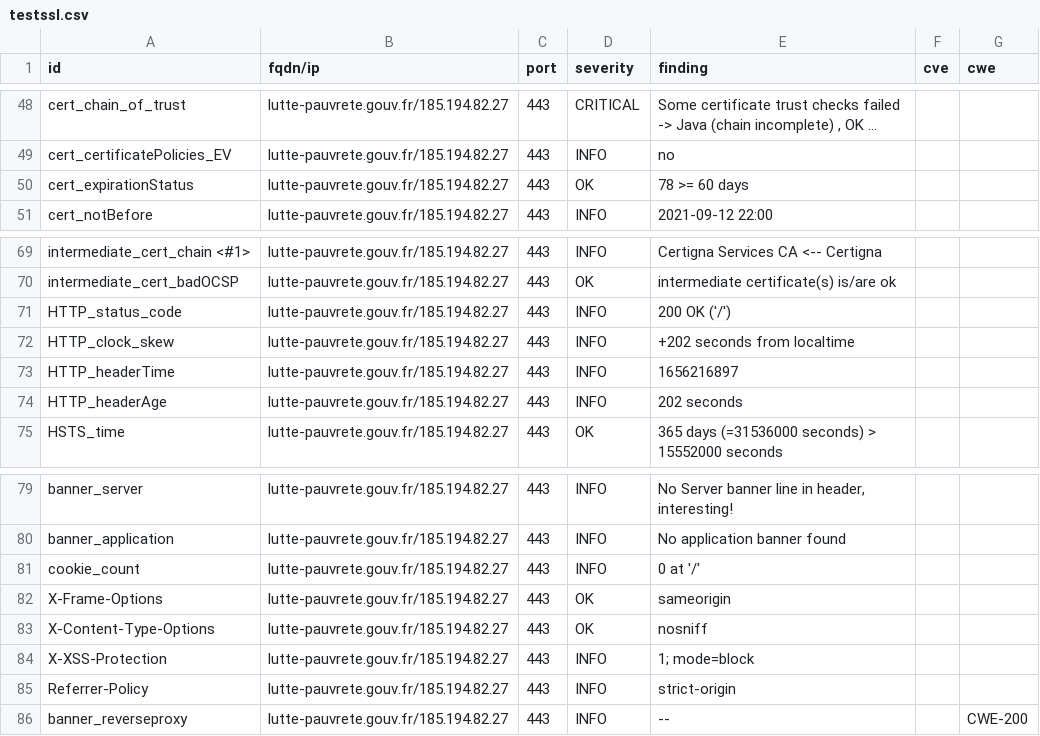
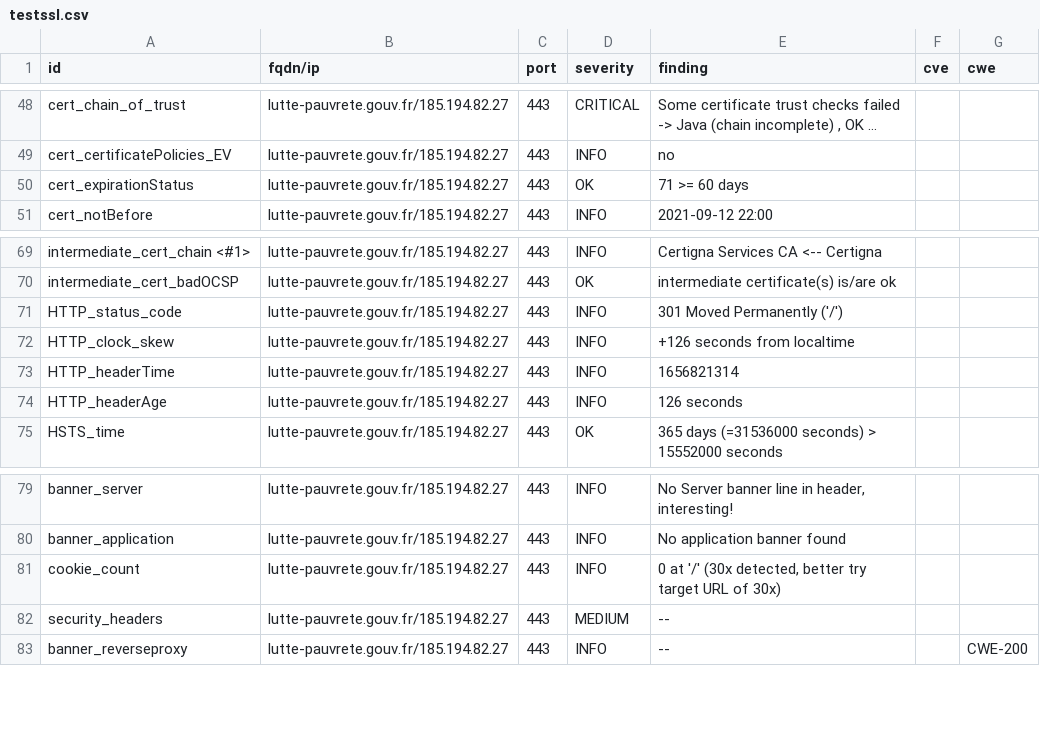
Before and after one commit to SocialGouv/dnum-dashboard, a CSV file: results/aHR0cHM6Ly9sdXR0ZS1wYXV2cmV0ZS5nb3V2LmZy/testssl.csv, drawn as a sheet; only a part is shown, gaps mark what is left out; long unchanged cells end in ….

Commit message:
update: https://lutte-pauvrete.gouv.fr

```diff
--- a/results/aHR0cHM6Ly9sdXR0ZS1wYXV2cmV0ZS5nb3V2LmZy/testssl.csv
+++ b/results/aHR0cHM6Ly9sdXR0ZS1wYXV2cmV0ZS5nb3V2LmZy/testssl.csv
@@ -49,3 +49,3 @@
 "cert_certificatePolicies_EV","lutte-pauvrete.gouv.fr/185.194.82.27","443","INFO","no","",""
-"cert_expirationStatus","lutte-pauvrete.gouv.fr/185.194.82.27","443","OK","78 >= 60 days","",""
+"cert_expirationStatus","lutte-pauvrete.gouv.fr/185.194.82.27","443","OK","71 >= 60 days","",""
 "cert_notBefore","lutte-pauvrete.gouv.fr/185.194.82.27","443","INFO","2021-09-12 22:00","",""
@@ -70,6 +70,6 @@
 "intermediate_cert_badOCSP","lutte-pauvrete.gouv.fr/185.194.82.27","443","OK","intermediate certificate(s) is/are ok","",""
-"HTTP_status_code","lutte-pauvrete.gouv.fr/185.194.82.27","443","INFO","200 OK ('/')","",""
-"HTTP_clock_skew","lutte-pauvrete.gouv.fr/185.194.82.27","443","INFO","+202 seconds from localtime","",""
-"HTTP_headerTime","lutte-pauvrete.gouv.fr/185.194.82.27","443","INFO","1656216897","",""
-"HTTP_headerAge","lutte-pauvrete.gouv.fr/185.194.82.27","443","INFO","202 seconds","",""
+"HTTP_status_code","lutte-pauvrete.gouv.fr/185.194.82.27","443","INFO","301 Moved Permanently ('/')","",""
+"HTTP_clock_skew","lutte-pauvrete.gouv.fr/185.194.82.27","443","INFO","+126 seconds from localtime","",""
+"HTTP_headerTime","lutte-pauvrete.gouv.fr/185.194.82.27","443","INFO","1656821314","",""
+"HTTP_headerAge","lutte-pauvrete.gouv.fr/185.194.82.27","443","INFO","126 seconds","",""
 "HSTS_time","lutte-pauvrete.gouv.fr/185.194.82.27","443","OK","365 days (=31536000 seconds) > 15552000 seconds","",""
@@ -80,7 +80,4 @@
 "banner_application","lutte-pauvrete.gouv.fr/185.194.82.27","443","INFO","No application banner found","",""
-"cookie_count","lutte-pauvrete.gouv.fr/185.194.82.27","443","INFO","0 at '/'","",""
-"X-Frame-Options","lutte-pauvrete.gouv.fr/185.194.82.27","443","OK","sameorigin","",""
-"X-Content-Type-Options","lutte-pauvrete.gouv.fr/185.194.82.27","443","OK","nosniff","",""
-"X-XSS-Protection","lutte-pauvrete.gouv.fr/185.194.82.27","443","INFO","1; mode=block","",""
-"Referrer-Policy","lutte-pauvrete.gouv.fr/185.194.82.27","443","INFO","strict-origin","",""
+"cookie_count","lutte-pauvrete.gouv.fr/185.194.82.27","443","INFO","0 at '/' (30x detected, better try target URL of 30x)","",""
+"security_headers","lutte-pauvrete.gouv.fr/185.194.82.27","443","MEDIUM","--","",""
 "banner_reverseproxy","lutte-pauvrete.gouv.fr/185.194.82.27","443","INFO","--","","CWE-200"
```
Also changed, not shown: 8 other files.
